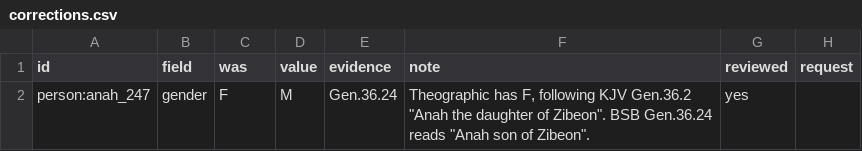
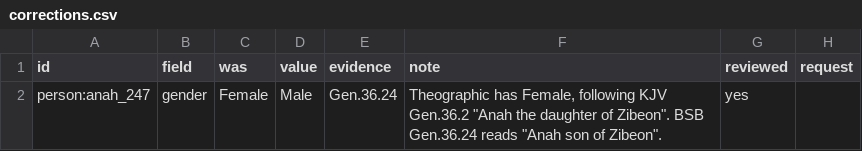
Before and after one commit to antunderwood/wend-through-the-word, a CSV file: pipeline/curated/corrections.csv, drawn as a sheet.

```diff
--- a/pipeline/curated/corrections.csv
+++ b/pipeline/curated/corrections.csv
@@ -1,2 +1,2 @@
 id,field,was,value,evidence,note,reviewed,request
-person:anah_247,gender,F,M,Gen.36.24,"Theographic has F, following KJV Gen.36.2 ""Anah the daughter of Zibeon"". BSB Gen.36.24 reads ""Anah son of Zibeon"".",yes,
+person:anah_247,gender,Female,Male,Gen.36.24,"Theographic has Female, following KJV Gen.36.2 ""Anah the daughter of Zibeon"". BSB Gen.36.24 reads ""Anah son of Zibeon"".",yes,
```
Also changed, not shown: 3 other files.
